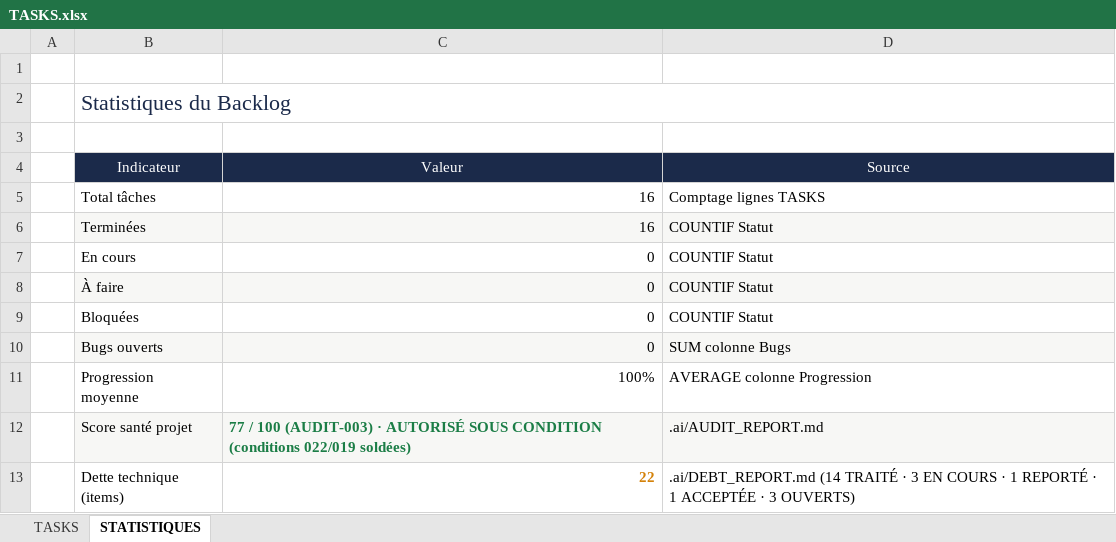
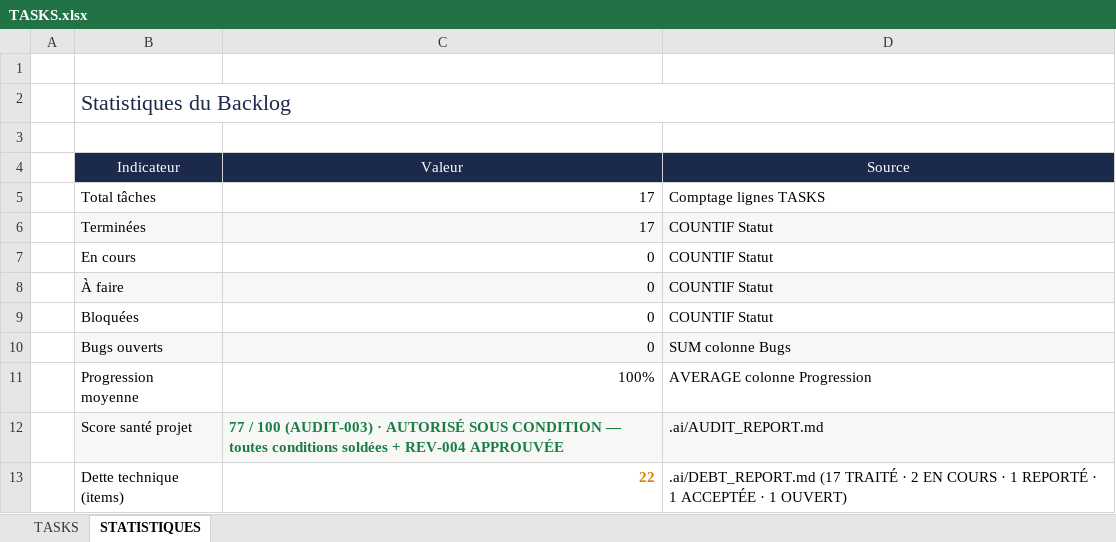
Before and after one commit to akoun-dev/devos, an Excel workbook: .ai/TASKS.xlsx, sheet STATISTIQUES, drawn as a sheet; values as stored, in another font and other column widths than the file's, no borders; the diff names each change by its address in the sheet, - before the commit and + after, or states it on an @@ line.

Commit message:
docs(governance): durcissement sécurité soldé — DEBT-013/021 TRAITÉ, REV-004 APPROUVÉE, TASKS 17/17
- REVIEW_LOG.md : REV-004 ✅ APPROUVÉE (Agent Reviewer indépendant — FEATURE-AUTH + fix seed + durcissement ; 0 bloquant, 0 majeur, 4 mineurs tracés)
- DEBT_REPORT.md : 013 (CSP db13a8b) et 021 (rate limiting 88f334f) → TRAITÉ avec résiduels documentés ; correction arithmétique explicite des stats (17 TRAITÉ · 2 EN COURS · 1 REPORTÉ · 1 ACCEPTÉE · 1 OUVERT)
- AUDIT_REPORT.md : état des conditions du verdict AUDIT-003 (toutes soldées sauf DEBT-020 purge + verrou XFF) + focus AUDIT-004
- TASKS.xlsx (fait foi) : TASK-017, TOTAL 17/17 100 %, STATISTIQUES 5:21 — pipeline recalc/audit/scan/validate 100 % vert ; TASKS.md miroir synchronisé
- CHANGELOG : 0.5.0-security-hardening
- COMMIT_LOG : 88f334f + db13a8b consignés
- worklog.md : sections Task 26+28 (preuves throttle/CSP) — remarque du reviewer REV-004 traitée

```diff
--- a/.ai/TASKS.xlsx (sheet STATISTIQUES)
+++ b/.ai/TASKS.xlsx (sheet STATISTIQUES)
-C5:C6 (Valeur): 16
+C5:C6 (Valeur): 17
-C12 (Valeur): …SOUS CONDITION (conditions 022/019 soldées)
+C12 (Valeur): …SOUS CONDITION — toutes conditions soldées + REV-004 APPROUVÉE
-D13 (Source): .ai/DEBT_REPORT.md (14 TRAITÉ · 3 EN COURS · 1 REPORTÉ · 1 ACCEPTÉE · 3 OUVERTS)
+D13 (Source): .ai/DEBT_REPORT.md (17 TRAITÉ · 2 EN COURS · 1 REPORTÉ · 1 ACCEPTÉE · 1 OUVERT)
```
Also changed, not shown: sheet TASKS, formulas that keep their value, 8 other files.
